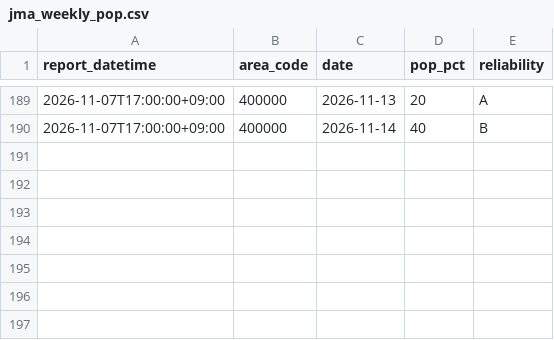
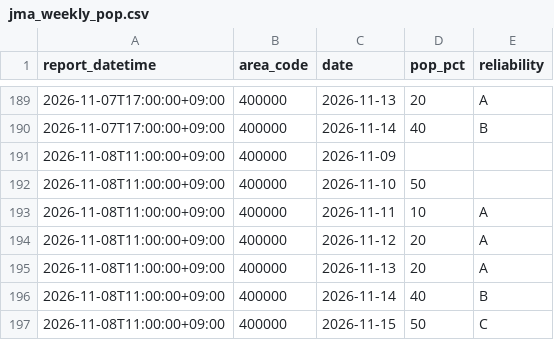
Before and after one commit to yohei-washizaki/fukuoka-dam-outlook, a CSV file: data/normalized/jma_weekly_pop.csv, drawn as a sheet; only a part is shown, gaps mark what is left out; the diff names each change by its address in the sheet, - before the commit and + after, or states it on an @@ line.

```diff
--- a/data/normalized/jma_weekly_pop.csv
+++ b/data/normalized/jma_weekly_pop.csv
+row 191: 2026-11-08T11:00:00+09:00 | 400000 | 2026-11-09
+row 192: 2026-11-08T11:00:00+09:00 | 400000 | 2026-11-10 | 50
+row 193: 2026-11-08T11:00:00+09:00 | 400000 | 2026-11-11 | 10 | A
+row 194: 2026-11-08T11:00:00+09:00 | 400000 | 2026-11-12 | 20 | A
+row 195: 2026-11-08T11:00:00+09:00 | 400000 | 2026-11-13 | 20 | A
+row 196: 2026-11-08T11:00:00+09:00 | 400000 | 2026-11-14 | 40 | B
+row 197: 2026-11-08T11:00:00+09:00 | 400000 | 2026-11-15 | 50 | C
```
Also changed, not shown: data/normalized/jma_weekly_precip_normal.csv, data/normalized/precip_daily.csv.
